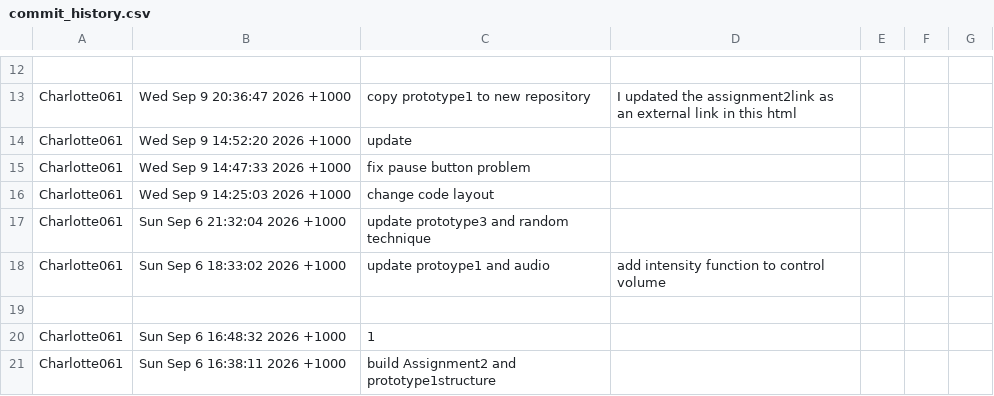
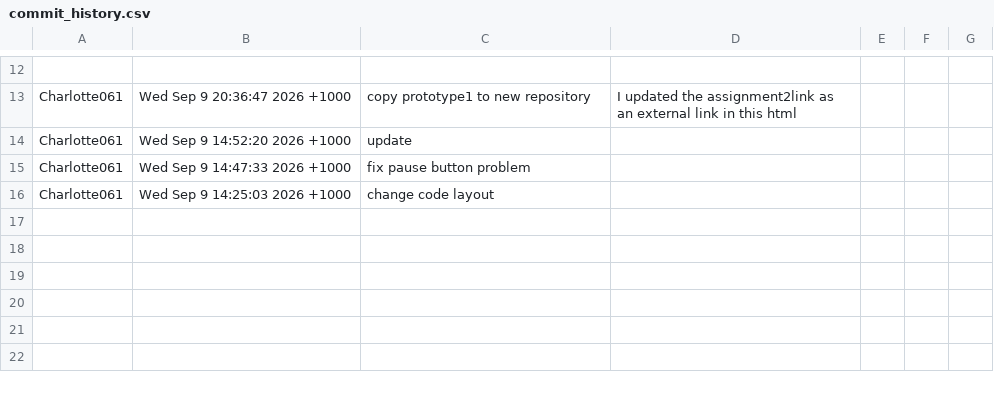
Before and after one commit to Charlottezeng061/prototypes, a CSV file: commit_history.csv, drawn as a sheet; only a part is shown, gaps mark what is left out; the diff names each change by its address in the sheet, - before the commit and + after, or states it on an @@ line.

Commit message:
Update commit_history.csv

```diff
--- a/commit_history.csv
+++ b/commit_history.csv
-row 17: Charlotte061 | Sun Sep 6 21:32:04 2026 +1000 | update prototype3 and random technique
-row 18: Charlotte061 | Sun Sep 6 18:33:02 2026 +1000 | update protoype1 and audio | add intensity function to control volume
-row 19: (empty)
-row 20: Charlotte061 | Sun Sep 6 16:48:32 2026 +1000 | 1
-row 21: Charlotte061 | Sun Sep 6 16:38:11 2026 +1000 | build Assignment2 and prototype1structure
```
